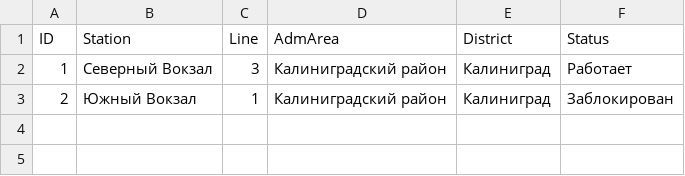
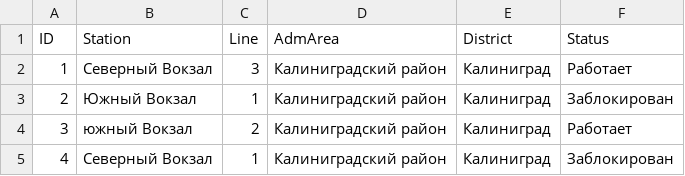
Before and after one commit to Betensis/kode, a CSV file: test.csv, drawn as a sheet.

Commit message:
Update test.csv

```diff
--- a/test.csv
+++ b/test.csv
@@ -3 +3,3 @@ ID,Station,Line,AdmArea,District,Status
 2,Южный Вокзал,1,Калиниградский район,Калиниград,Заблокирован
+3,южный Вокзал, 2,Калиниградский район,Калиниград,Работает
+4,Северный Вокзал,1,Калиниградский район,Калиниград,Заблокирован
```
